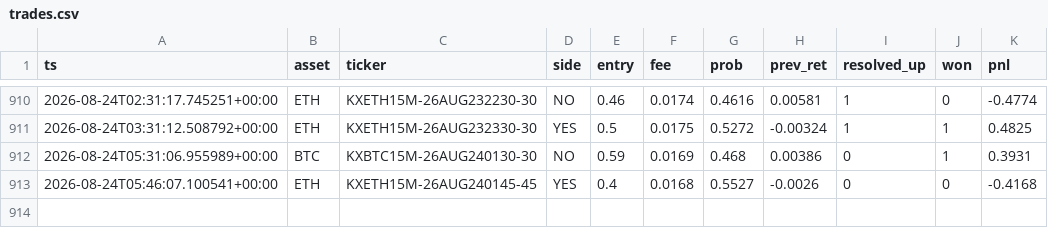
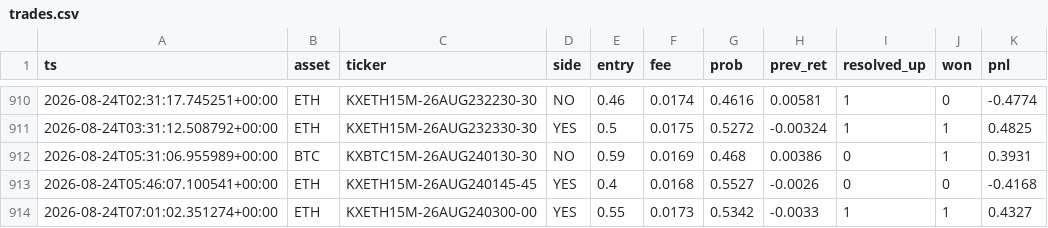
Before and after one commit to WhemDev/kalshi-paper-live, a CSV file: trades.csv, drawn as a sheet; only a part is shown, gaps mark what is left out; the diff names each change by its address in the sheet, - before the commit and + after, or states it on an @@ line.

```diff
--- a/trades.csv
+++ b/trades.csv
+row 914: 2026-08-24T07:01:02.351274+00:00 | ETH | KXETH15M-26AUG240300-00 | YES | 0.55 | 0.0173 | 0.5342 | -0.0033 | 1 | 1 | 0.4327
```
